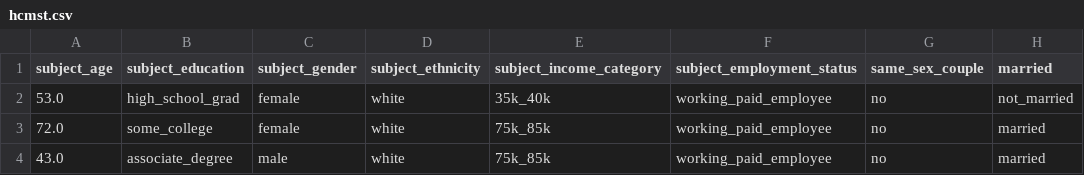
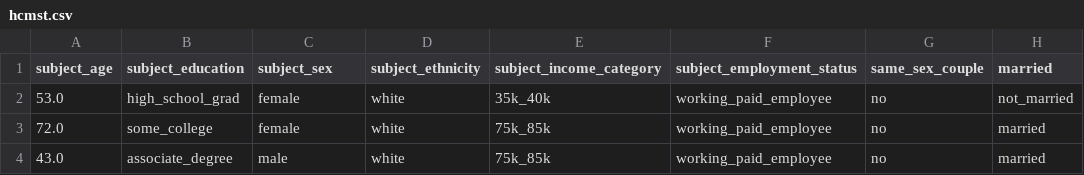
Before and after one commit to katieburak/diversedata.github.io, a CSV file: data/clean/hcmst.csv, drawn as a sheet; only a part is shown; the diff names each change by its address in the sheet, - before the commit and + after, or states it on an @@ line.

Commit message:
Changing subject_gender to subject_sex per Katies request

```diff
--- a/data/clean/hcmst.csv
+++ b/data/clean/hcmst.csv
-C1: subject_gender
+C1: subject_sex
```
Also changed, not shown: 1 other file.
